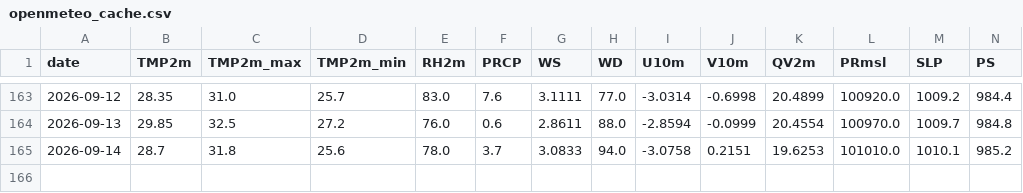
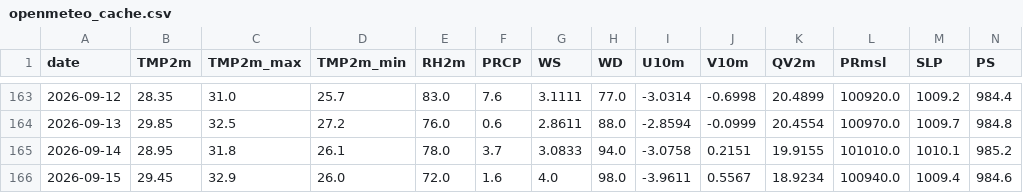
Before and after one commit to souravk03/HQNN-live-multicity, a CSV file: hqnn live pk/data/delhi/openmeteo_cache.csv, drawn as a sheet; only a part is shown, gaps mark what is left out; rows hold the shown columns only; the diff names each change by its address in the sheet, - before the commit and + after, or states it on an @@ line.

```diff
--- a/hqnn live pk/data/delhi/openmeteo_cache.csv
+++ b/hqnn live pk/data/delhi/openmeteo_cache.csv
-B165 (TMP2m): 28.7
+B165 (TMP2m): 28.95
-D165 (TMP2m_min): 25.6
+D165 (TMP2m_min): 26.1
-K165 (QV2m): 19.6253
+K165 (QV2m): 19.9155
+row 166: 2026-09-15 | 29.45 | 32.9 | 26.0 | 72.0 | 1.6 | 4.0 | 98.0 | -3.9611 | 0.5567 | 18.9234 | 100940.0 | 1009.4 | 984.6
```
Also changed, not shown: hqnn live pk/data/chennai/openmeteo_cache.csv, hqnn live pk/data/mumbai/openmeteo_cache.csv, 51 other files.
